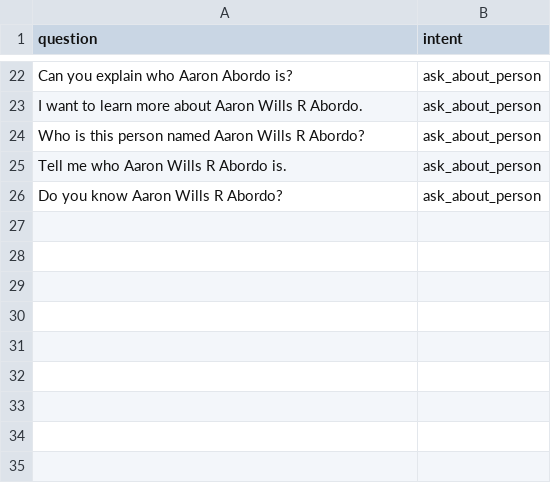
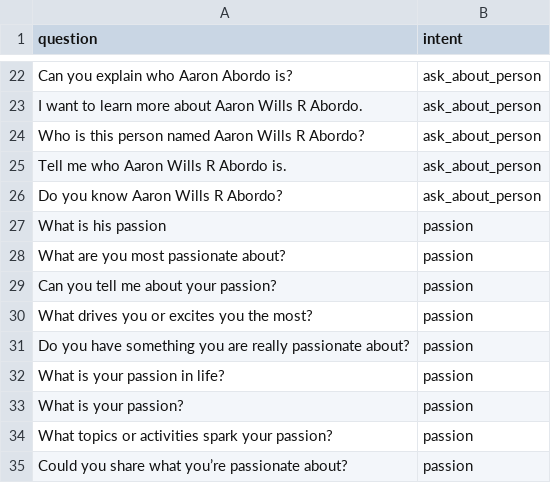
Before and after one commit to AaronWillsAbordo/aaronwillsabordo.github.io, a CSV file: src/services/chatbot_inputs.csv, drawn as a sheet; only a part is shown, gaps mark what is left out.

```diff
--- a/src/services/chatbot_inputs.csv
+++ b/src/services/chatbot_inputs.csv
@@ -26 +26,10 @@ Tell me who Aaron Wills R Abordo is.,ask_about_person
 Do you know Aaron Wills R Abordo?,ask_about_person
+What is his passion,passion
+What are you most passionate about?,passion
+Can you tell me about your passion?,passion
+What drives you or excites you the most?,passion
+Do you have something you are really passionate about?,passion
+What is your passion in life?,passion
+What is your passion?,passion
+What topics or activities spark your passion?,passion
+Could you share what you’re passionate about?,passion
```
Also changed, not shown: 9 other files.
